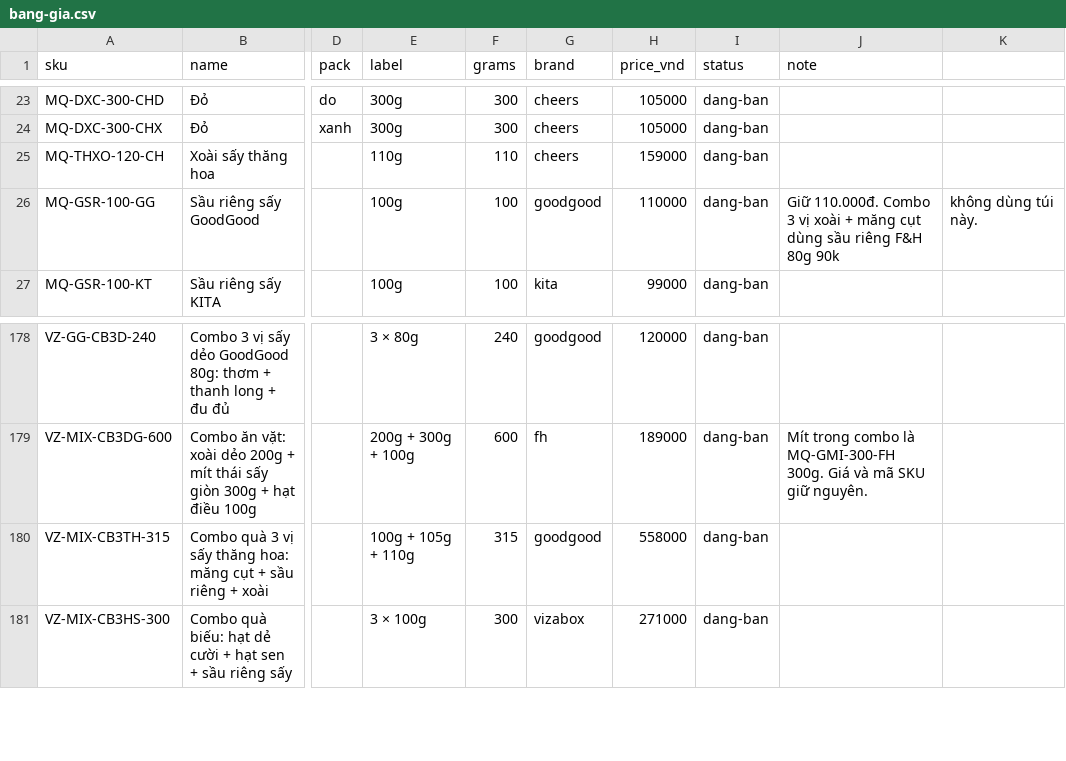
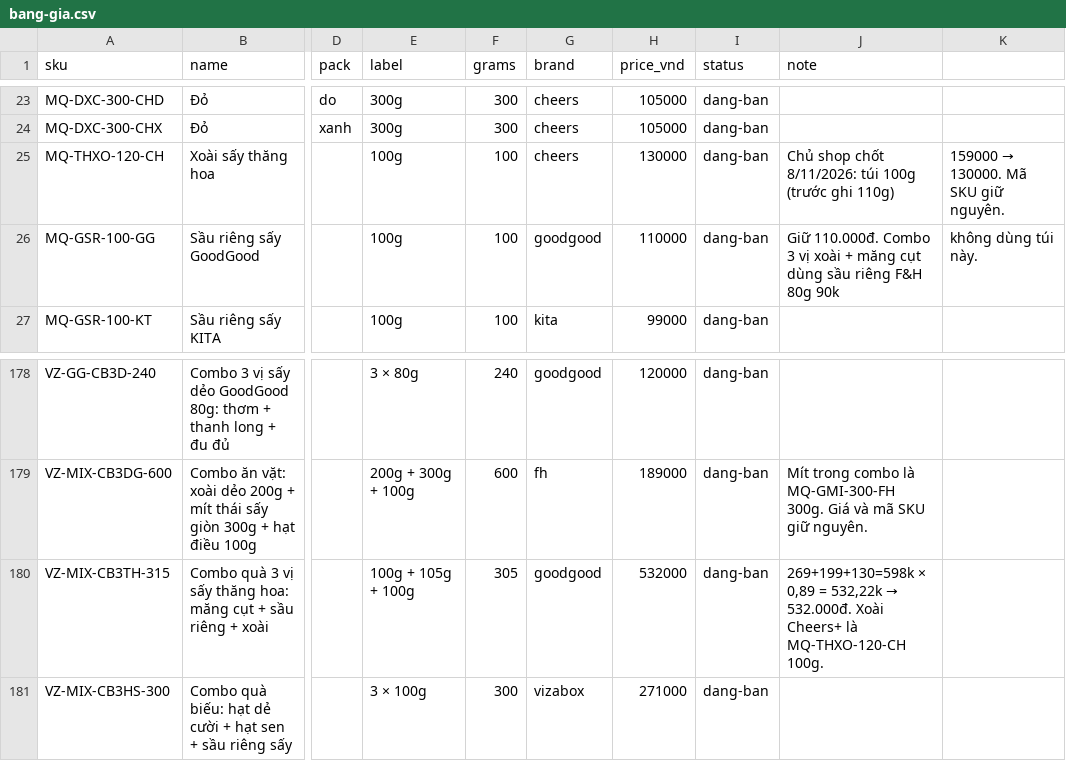
Before and after one commit to PROT1407/mocqua-demo, a CSV file: research/bang-gia.csv, drawn as a sheet; only a part is shown, gaps mark what is left out; the diff names each change by its address in the sheet, - before the commit and + after, or states it on an @@ line.

```diff
--- a/research/bang-gia.csv
+++ b/research/bang-gia.csv
-E25 (label): 110g
+E25 (label): 100g
-F25 (grams): 110
+F25 (grams): 100
-H25 (price_vnd): 159000
+H25 (price_vnd): 130000
-J25 (note): (empty)
+J25 (note): Chủ shop chốt 8/11/2026: túi 100g (trước ghi 110g)
@@ K25: (empty) → 159000 → 130000. Mã SKU giữ nguyên. @@
-E180 (label): 100g + 105g + 110g
+E180 (label): 100g + 105g + 100g
-F180 (grams): 315
+F180 (grams): 305
-H180 (price_vnd): 558000
+H180 (price_vnd): 532000
@@ J180 (note): (empty) → 269+199+130=598k × 0,89 = 532,22k → 532.000đ. Xoài Cheers+ là MQ-THXO-120-CH 100g. @@
```
Also changed, not shown: 5 other files.
